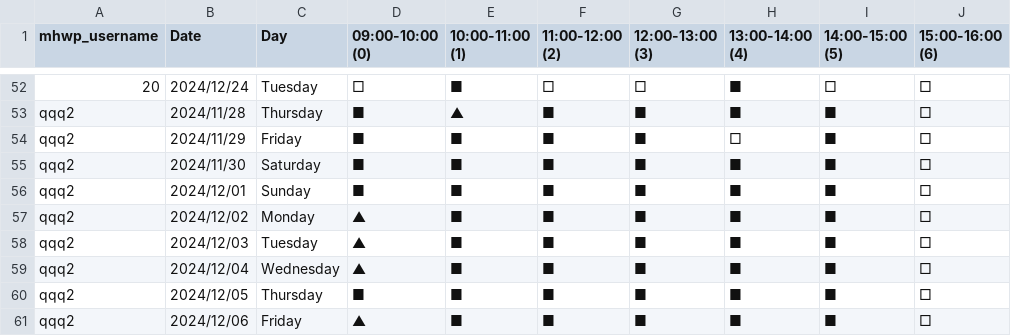
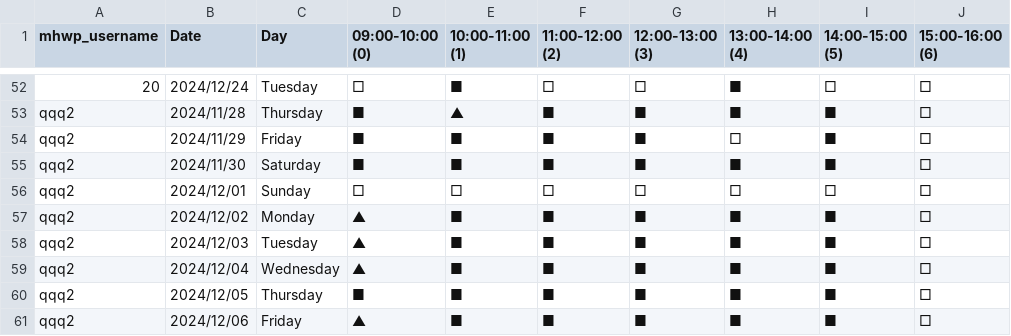
Before and after one commit to YorkisYY/Breeze-Mental-Health-System, a CSV file: data/mhwp_schedule.csv, drawn as a sheet; only a part is shown, gaps mark what is left out.

```diff
--- a/data/mhwp_schedule.csv
+++ b/data/mhwp_schedule.csv
@@ -55,3 +55,3 @@ qqq2,2024/11/29,Friday,■,■,■,■,□,■,□
 qqq2,2024/11/30,Saturday,■,■,■,■,■,■,□
-qqq2,2024/12/01,Sunday,■,■,■,■,■,■,□
+qqq2,2024/12/01,Sunday,□,□,□,□,□,□,□
 qqq2,2024/12/02,Monday,▲,■,■,■,■,■,□
```
Also changed, not shown: 1 other file.
